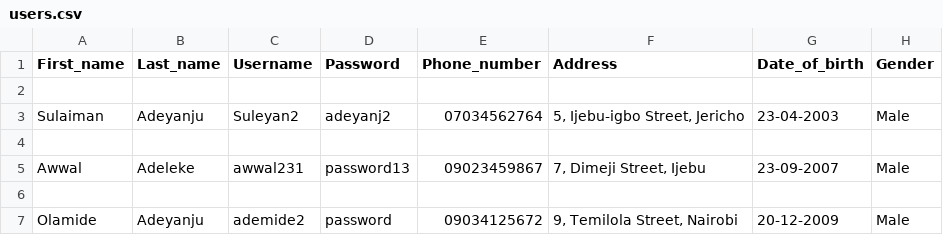
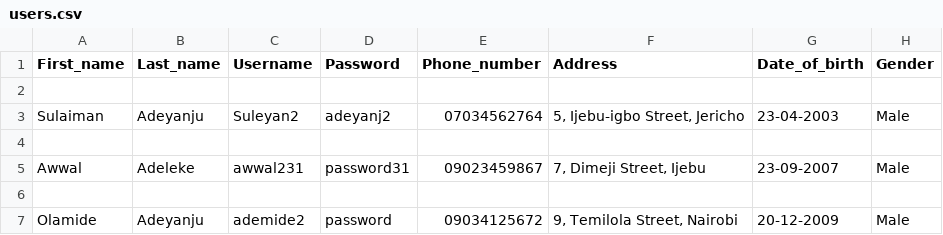
Before and after one commit to awwalAdeleke/ATS, a CSV file: users.csv, drawn as a sheet.

```diff
--- a/users.csv
+++ b/users.csv
@@ -4,3 +4,3 @@ Sulaiman,Adeyanju,Suleyan2,adeyanj2,07034562764,"5, Ijebu-igbo Street, Jericho",
 
-Awwal,Adeleke,awwal231,password13,09023459867,"7, Dimeji Street, Ijebu",23-09-2007,Male
+Awwal,Adeleke,awwal231,password31,09023459867,"7, Dimeji Street, Ijebu",23-09-2007,Male
 
```
Also changed, not shown: 1 other file.
